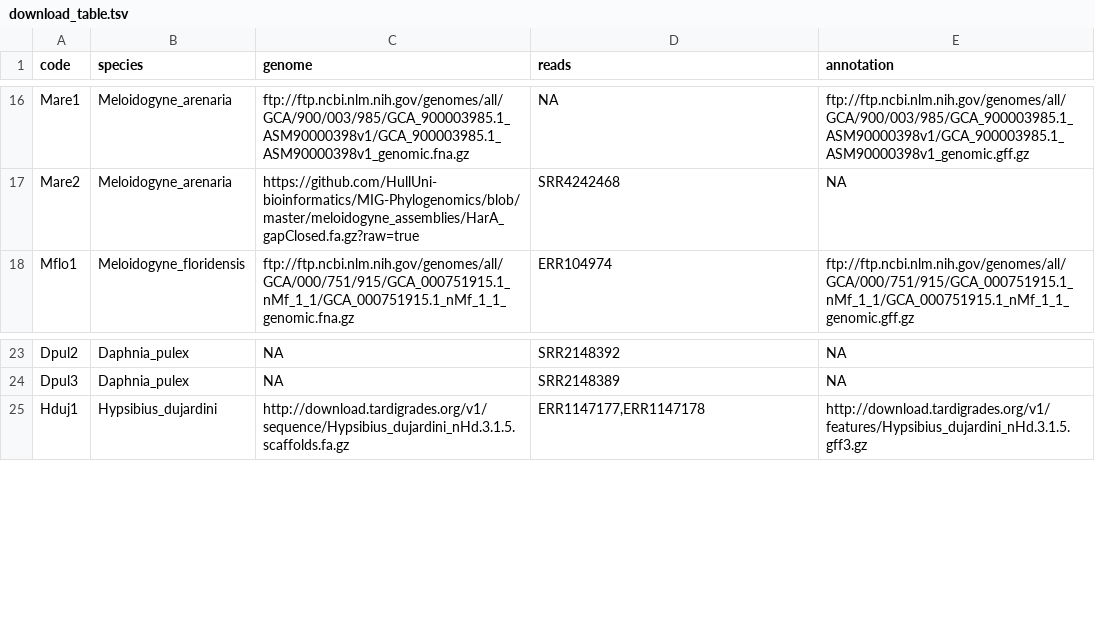
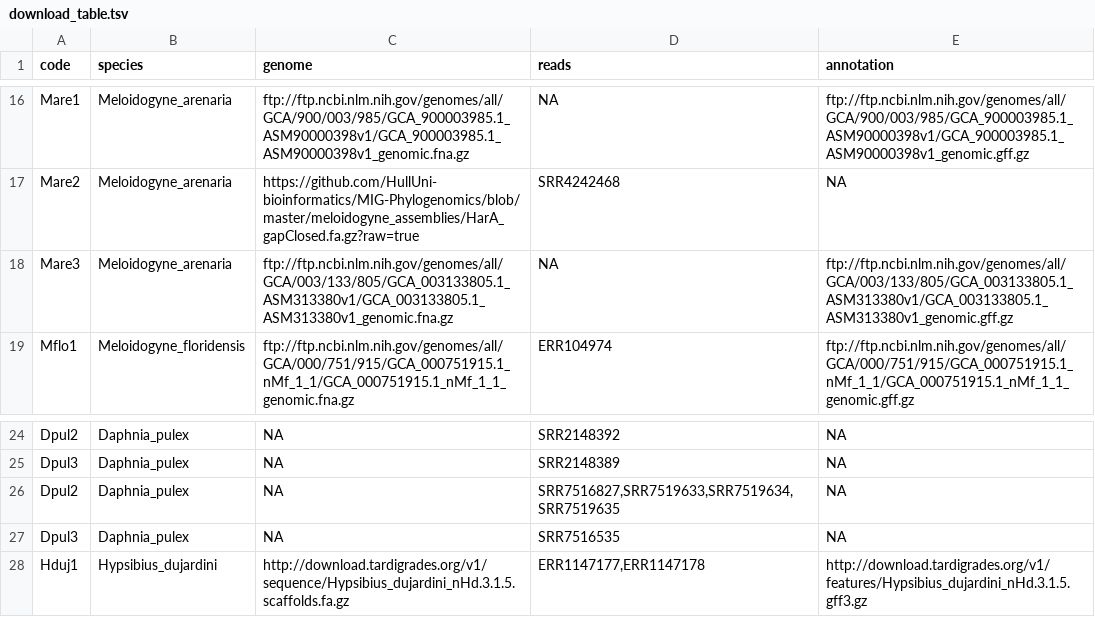
Before and after one commit to KamilSJaron/genomic-features-of-parthenogenetic-animals, a TSV file: tables/download_table.tsv, drawn as a sheet; only a part is shown, gaps mark what is left out; the diff names each change by its address in the sheet, - before the commit and + after, or states it on an @@ line.

Commit message:
more daphnia and one more nematode

```diff
--- a/tables/download_table.tsv
+++ b/tables/download_table.tsv
+row 18: Mare3 | Meloidogyne_arenaria | ftp://ftp.ncbi.nlm.nih.gov/genomes/all/GCA/003/133/805/GCA_003133805.1_ASM313380v1/GCA_003133805.1_ASM313380v1_genomic.fna.gz | NA | ftp://ftp.ncbi.nlm.nih.gov/genomes/all/GCA/003/133/805/GCA_003133805.1_ASM313380v1/GCA_003133805.1_ASM313380v1_genomic.gff.gz
+row 26: Dpul2 | Daphnia_pulex | NA | SRR7516827,SRR7519633,SRR7519634,SRR7519635 | NA
+row 27: Dpul3 | Daphnia_pulex | NA | SRR7516535 | NA
```
